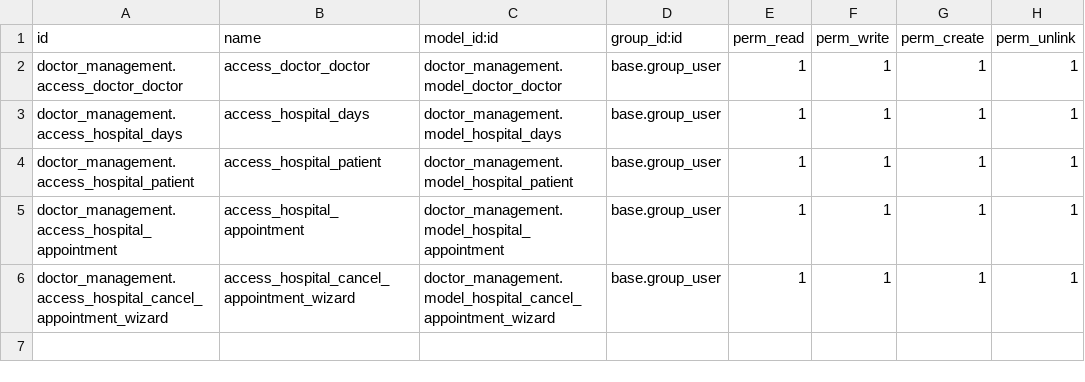
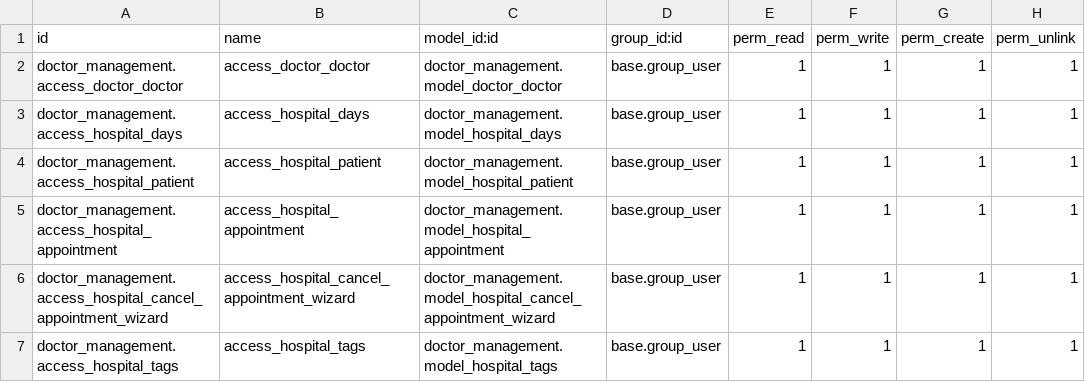
Before and after one commit to selim-reza007/odoo_17_home, a CSV file: doctor_management/security/ir.model.access.csv, drawn as a sheet; the diff names each change by its address in the sheet, - before the commit and + after, or states it on an @@ line.

```diff
--- a/doctor_management/security/ir.model.access.csv
+++ b/doctor_management/security/ir.model.access.csv
+row 7: doctor_management.access_hospital_tags | access_hospital_tags | doctor_management.model_hospital_tags | base.group_user | 1 | 1 | 1 | 1
```
Also changed, not shown: 4 other files.
